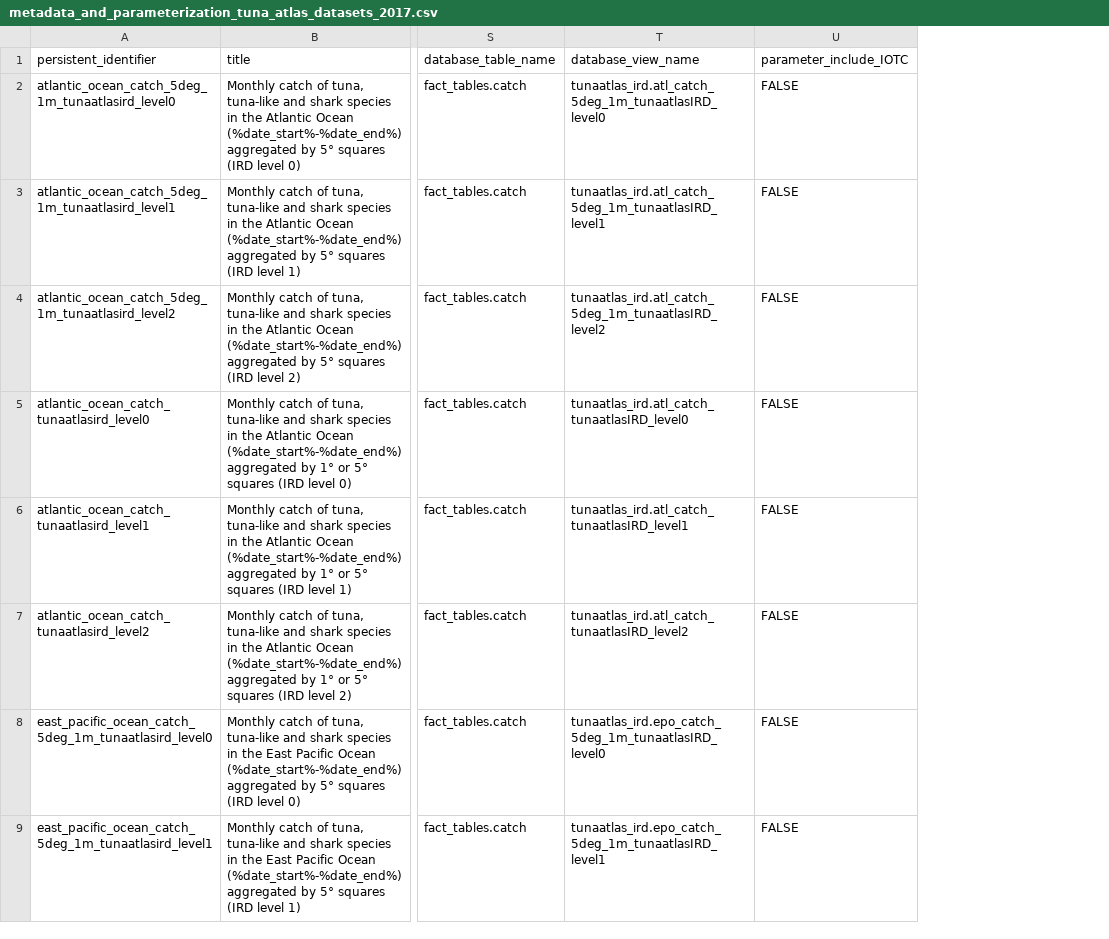
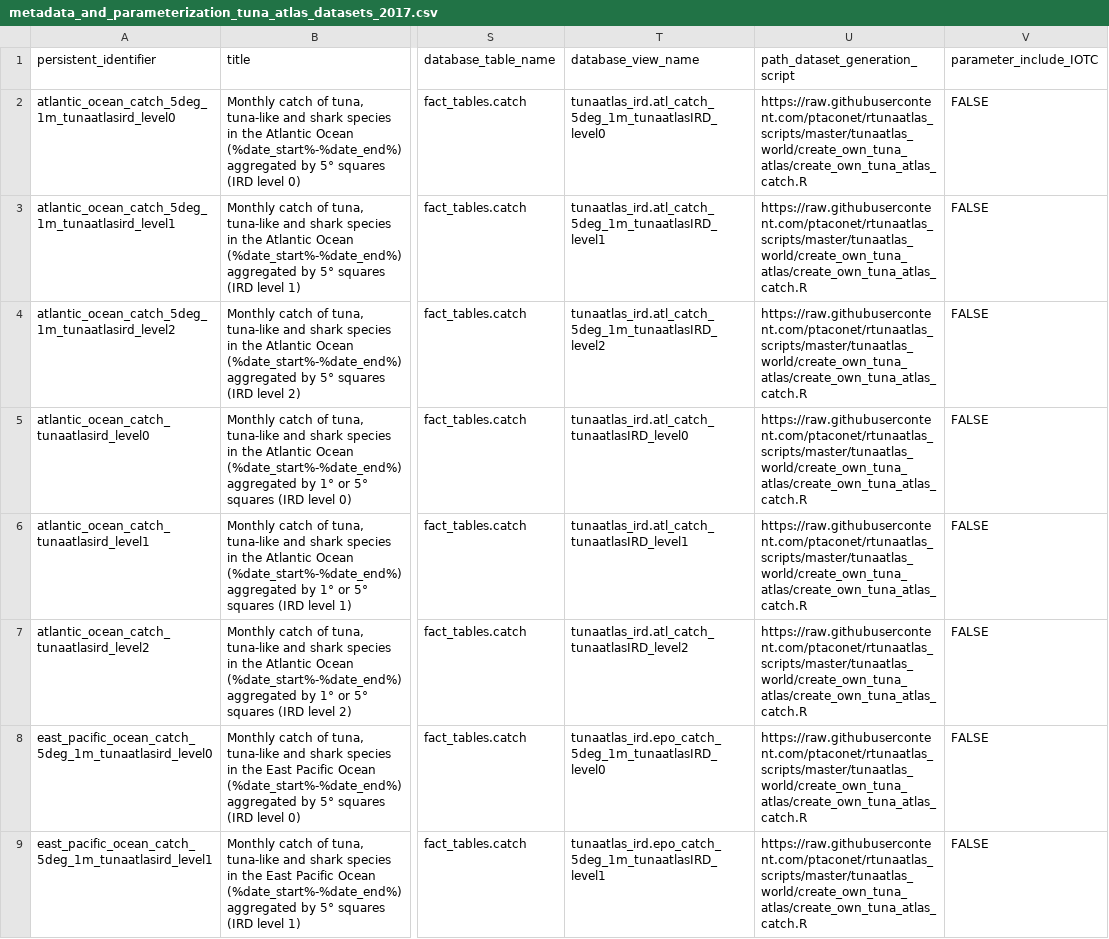
Before and after one commit to JulienLebranchu/rtunaatlas_scripts, a CSV file: tunaatlas_world/metadata_source_datasets/metadata_and_parameterization_tuna_atlas_datasets_2017.csv, drawn as a sheet; only a part is shown, gaps mark what is left out; the diff names each change by its address in the sheet, - before the commit and + after, or states it on an @@ line.

```diff
--- a/tunaatlas_world/metadata_source_datasets/metadata_and_parameterization_tuna_atlas_datasets_2017.csv
+++ b/tunaatlas_world/metadata_source_datasets/metadata_and_parameterization_tuna_atlas_datasets_2017.csv
+column U, rows 1-9: path_dataset_generation_script | https://raw.githubusercontent.com/ptaconet/rtunaatlas_scripts/master/tunaatlas_world/create_own_tuna_atlas/create_own_tuna_atlas_catch.R | https://raw.githubusercontent.com/ptaconet/rtunaatlas_scripts/master/tunaatlas_world/create_own_tuna_atlas/create_own_tuna_atlas_catch.R | https://raw.githubusercontent.com/ptaconet/rtunaatlas_scripts/master/tunaatlas_world/create_own_tuna_atlas/create_own_tuna_atlas_catch.R | https://raw.githubusercontent.com/ptaconet/rtunaatlas_scripts/master/tunaatlas_world/create_own_tuna_atlas/create_own_tuna_atlas_catch.R | https://raw.githubusercontent.com/ptaconet/rtunaatlas_scripts/master/tunaatlas_world/create_own_tuna_atlas/create_own_tuna_atlas_catch.R | https://raw.githubusercontent.com/ptaconet/rtunaatlas_scripts/master/tunaatlas_world/create_own_tuna_atlas/create_own_tuna_atlas_catch.R | https://raw.githubusercontent.com/ptaconet/rtunaatlas_scripts/master/tunaatlas_world/create_own_tuna_atlas/create_own_tuna_atlas_catch.R | https://raw.githubusercontent.com/ptaconet/rtunaatlas_scripts/master/tunaatlas_world/create_own_tuna_atlas/create_own_tuna_atlas_catch.R
```
Also changed, not shown: 1 other file.
